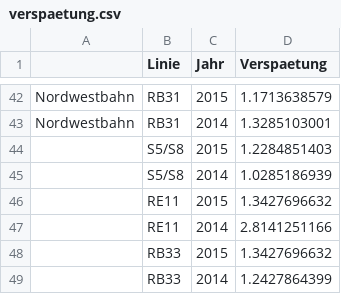
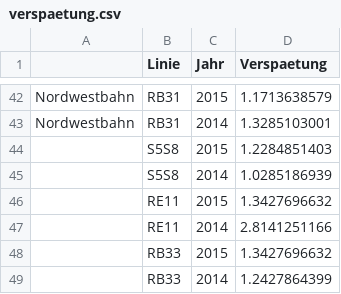
Before and after one commit to CodeforNiederrhein/hvrra, a CSV file: data/verspaetung.csv, drawn as a sheet; only a part is shown, gaps mark what is left out.

```diff
--- a/data/verspaetung.csv
+++ b/data/verspaetung.csv
@@ -43,4 +43,4 @@ Nordwestbahn;RB31;2015;1.1713638579
 Nordwestbahn;RB31;2014;1.3285103001
-;S5/S8;2015;1.2284851403
-;S5/S8;2014;1.0285186939
+;S5S8;2015;1.2284851403
+;S5S8;2014;1.0285186939
 ;RE11;2015;1.3427696632
```
Also changed, not shown: 11 other files.
